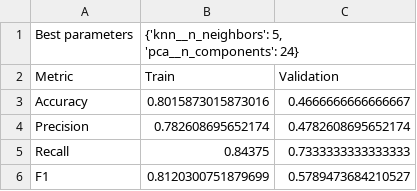
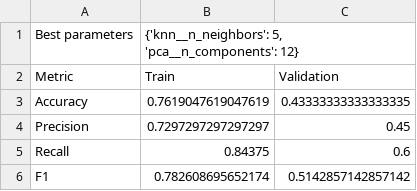
Before and after one commit to fltilma/TM10007-Machine-Learning-project-group2, a CSV file: zknn_scores.csv, drawn as a sheet.

```diff
--- a/zknn_scores.csv
+++ b/zknn_scores.csv
@@ -1,6 +1,6 @@
-Best parameters,"{'knn__n_neighbors': 5, 'pca__n_components': 24}"
+Best parameters,"{'knn__n_neighbors': 5, 'pca__n_components': 12}"
 Metric,Train,Validation
-Accuracy,0.8015873015873016,0.4666666666666667
-Precision,0.782608695652174,0.4782608695652174
-Recall,0.84375,0.7333333333333333
-F1,0.8120300751879699,0.5789473684210527
+Accuracy,0.7619047619047619,0.43333333333333335
+Precision,0.7297297297297297,0.45
+Recall,0.84375,0.6
+F1,0.782608695652174,0.5142857142857142
```
Also changed, not shown: 6 other files.
